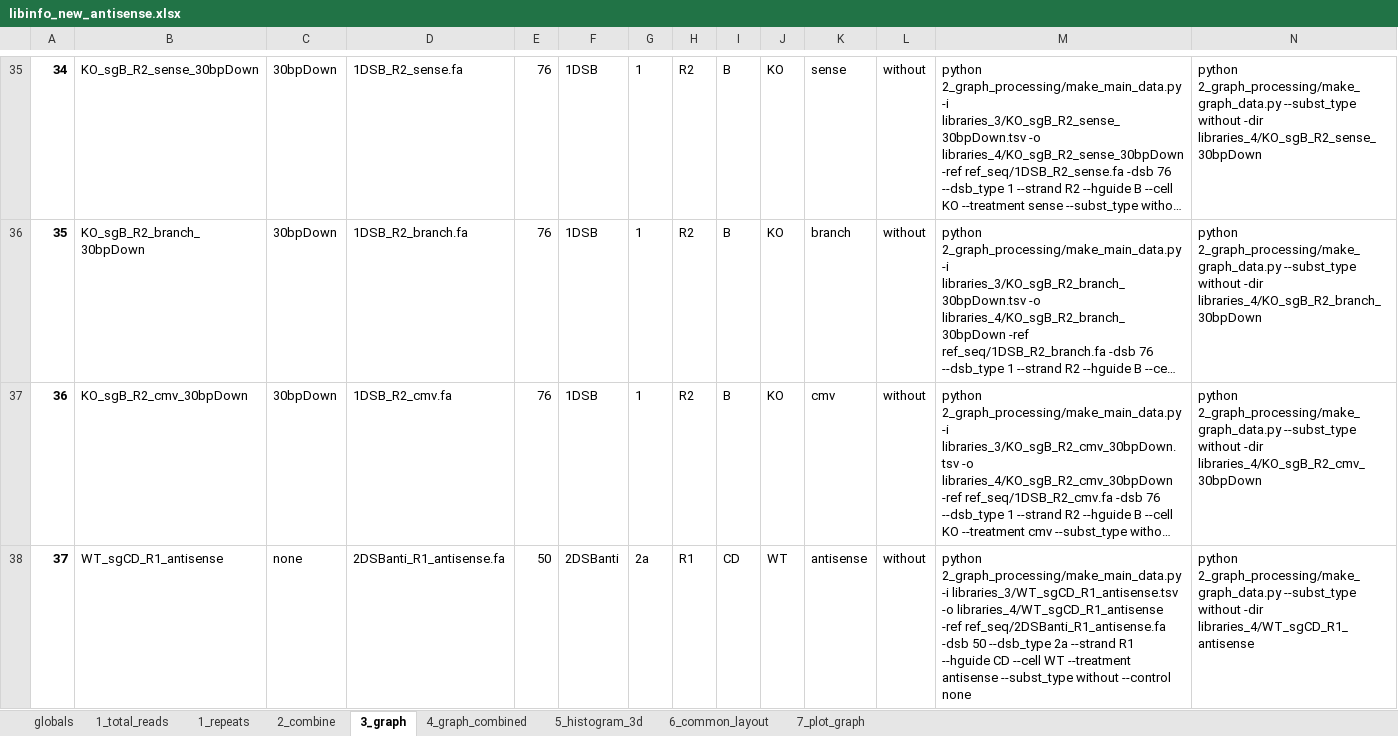
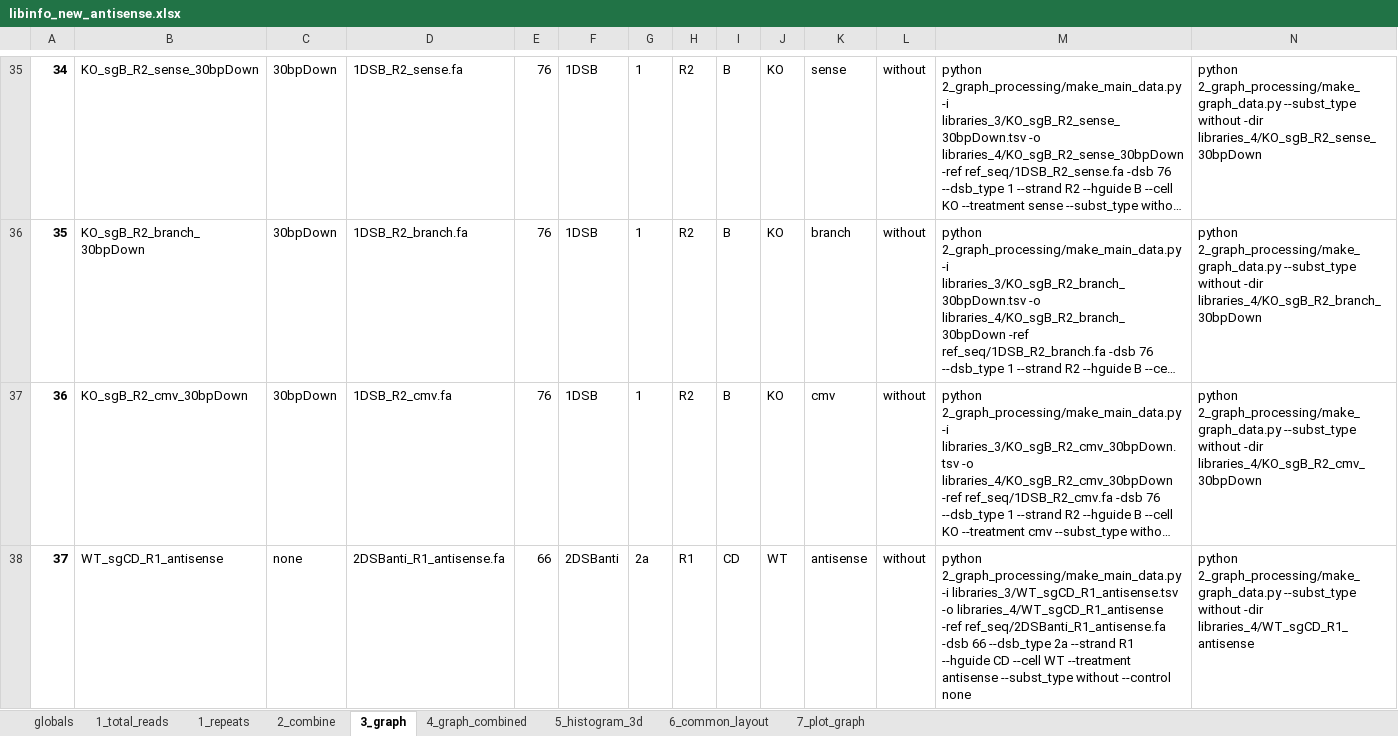
Before and after one commit to xph9876/RNA-mediated_DSB_repair, an Excel workbook: analyze_nhej/libinfo_new_antisense.xlsx, sheet 3_graph, drawn as a sheet; only a part is shown, gaps mark what is left out; long unchanged cells end in …; values as stored, in another font and other column widths than the file's, no borders; table styles not drawn; the diff covers the shown part only; the diff names each change by its address in the sheet, - before the commit and + after, or states it on an @@ line.

```diff
--- a/analyze_nhej/libinfo_new_antisense.xlsx (sheet 3_graph)
+++ b/analyze_nhej/libinfo_new_antisense.xlsx (sheet 3_graph)
-E38: 50
+E38: 66
-M38: …ref_seq/2DSBanti_R1_antisense.fa -dsb 50 --dsb_type 2a…
+M38: …ref_seq/2DSBanti_R1_antisense.fa -dsb 66 --dsb_type 2a…
```
Also changed, not shown: 3 edited cells elsewhere in this sheet, sheet 7_plot_graph, sheet 1_repeats, sheet 5_histogram_3d, sheet 2_combine, formulas that keep their value, 11 other files.
